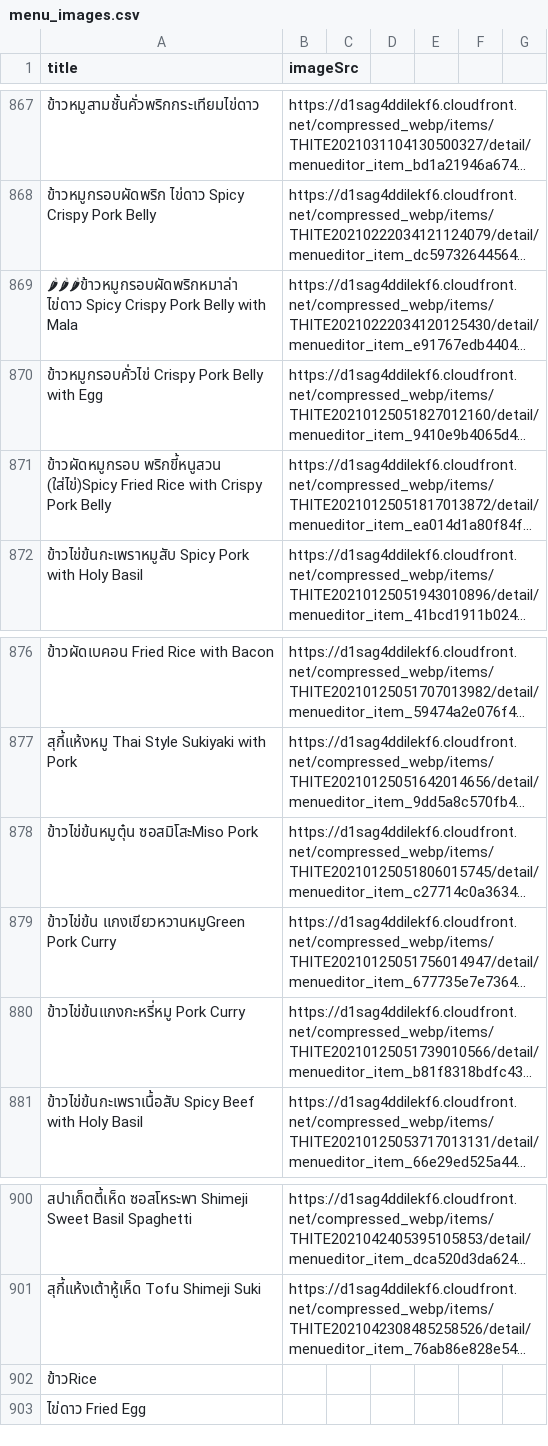
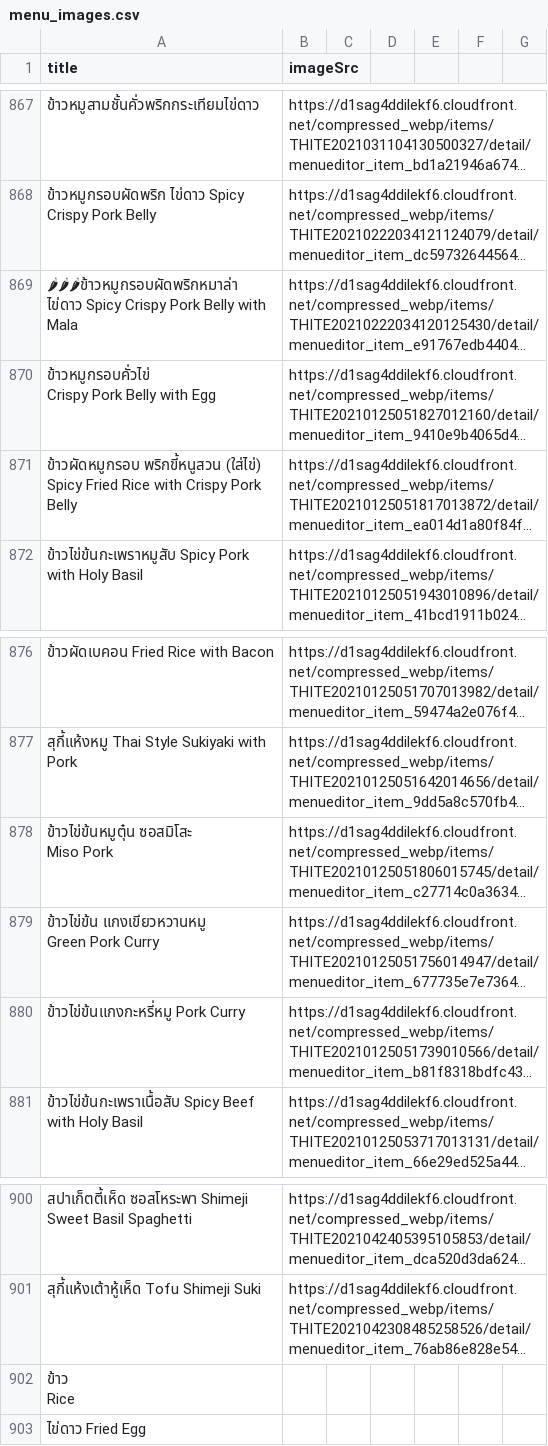
Before and after one commit to xxibcill/grab-menus-scraping, a CSV file: menu_images.csv, drawn as a sheet; only a part is shown, gaps mark what is left out; long unchanged cells end in …; ↵ is a line break in a cell; the diff names each change by its address in the sheet, - before the commit and + after, or states it on an @@ line.

```diff
--- a/menu_images.csv
+++ b/menu_images.csv
-A870 (title): ข้าวหมูกรอบคั่วไข่ Crispy Pork Belly with Egg
+A870 (title): ข้าวหมูกรอบคั่วไข่ ↵ Crispy Pork Belly with Egg
-A871 (title): ข้าวผัดหมูกรอบ พริกขี้หนูสวน (ใส่ไข่)Spicy Fried Rice…
+A871 (title): ข้าวผัดหมูกรอบ พริกขี้หนูสวน (ใส่ไข่) ↵ Spicy Fried Rice…
-A878 (title): ข้าวไข่ข้นหมูตุ๋น ซอสมิโสะMiso Pork
+A878 (title): ข้าวไข่ข้นหมูตุ๋น ซอสมิโสะ ↵ Miso Pork
-A879 (title): ข้าวไข่ข้น แกงเขียวหวานหมูGreen Pork Curry
+A879 (title): ข้าวไข่ข้น แกงเขียวหวานหมู ↵ Green Pork Curry
-A902 (title): ข้าวRice
+A902 (title): ข้าว ↵ Rice
```
Also changed, not shown: 14 other files.
